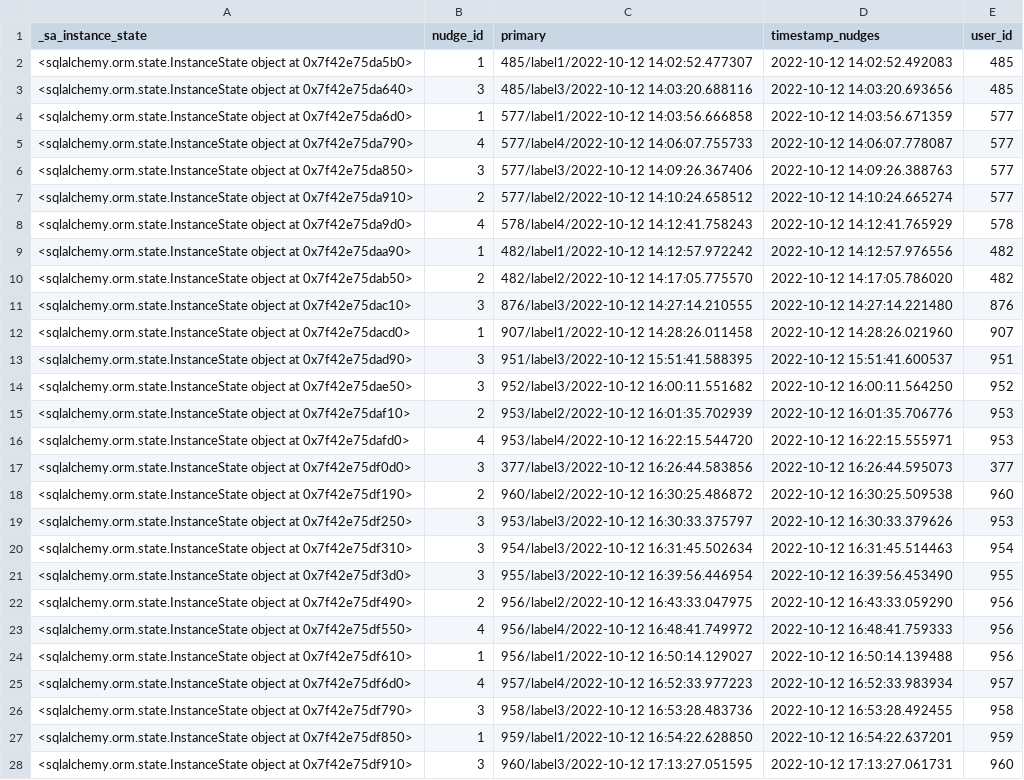
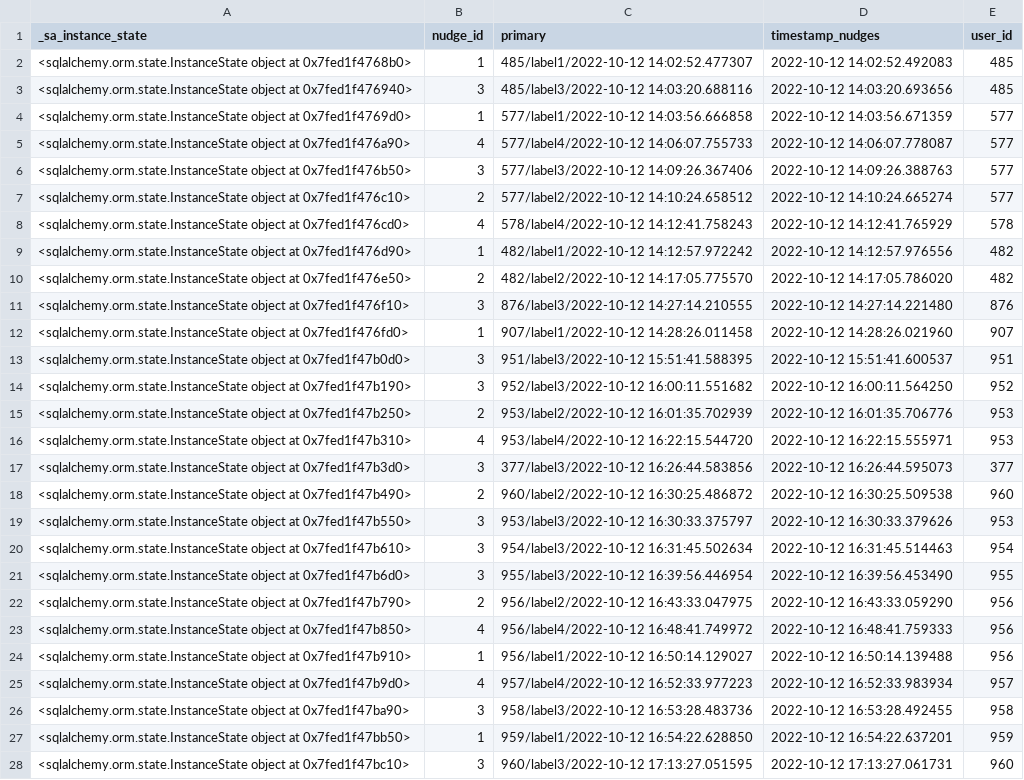
Before and after one commit to nickma101/NewsApp, a CSV file: backend/nudges.csv, drawn as a sheet; only a part is shown; the diff covers the shown part only; the diff names each change by its address in the sheet, - before the commit and + after, or states it on an @@ line.

```diff
--- a/backend/nudges.csv
+++ b/backend/nudges.csv
-A2 (_sa_instance_state): …object at 0x7f42e75da5b0>
+A2 (_sa_instance_state): …object at 0x7fed1f4768b0>
-A3 (_sa_instance_state): …object at 0x7f42e75da640>
+A3 (_sa_instance_state): …object at 0x7fed1f476940>
-A4 (_sa_instance_state): …object at 0x7f42e75da6d0>
+A4 (_sa_instance_state): …object at 0x7fed1f4769d0>
-A5 (_sa_instance_state): …object at 0x7f42e75da790>
+A5 (_sa_instance_state): …object at 0x7fed1f476a90>
-A6 (_sa_instance_state): …object at 0x7f42e75da850>
+A6 (_sa_instance_state): …object at 0x7fed1f476b50>
-A7 (_sa_instance_state): …object at 0x7f42e75da910>
+A7 (_sa_instance_state): …object at 0x7fed1f476c10>
-A8 (_sa_instance_state): …object at 0x7f42e75da9d0>
+A8 (_sa_instance_state): …object at 0x7fed1f476cd0>
-A9 (_sa_instance_state): …object at 0x7f42e75daa90>
+A9 (_sa_instance_state): …object at 0x7fed1f476d90>
-A10 (_sa_instance_state): …object at 0x7f42e75dab50>
+A10 (_sa_instance_state): …object at 0x7fed1f476e50>
-A11 (_sa_instance_state): …object at 0x7f42e75dac10>
+A11 (_sa_instance_state): …object at 0x7fed1f476f10>
-A12 (_sa_instance_state): …object at 0x7f42e75dacd0>
+A12 (_sa_instance_state): …object at 0x7fed1f476fd0>
-A13 (_sa_instance_state): …object at 0x7f42e75dad90>
+A13 (_sa_instance_state): …object at 0x7fed1f47b0d0>
-A14 (_sa_instance_state): …object at 0x7f42e75dae50>
+A14 (_sa_instance_state): …object at 0x7fed1f47b190>
-A15 (_sa_instance_state): …object at 0x7f42e75daf10>
+A15 (_sa_instance_state): …object at 0x7fed1f47b250>
-A16 (_sa_instance_state): …object at 0x7f42e75dafd0>
+A16 (_sa_instance_state): …object at 0x7fed1f47b310>
-A17 (_sa_instance_state): …object at 0x7f42e75df0d0>
+A17 (_sa_instance_state): …object at 0x7fed1f47b3d0>
-A18 (_sa_instance_state): …object at 0x7f42e75df190>
+A18 (_sa_instance_state): …object at 0x7fed1f47b490>
-A19 (_sa_instance_state): …object at 0x7f42e75df250>
+A19 (_sa_instance_state): …object at 0x7fed1f47b550>
-A20 (_sa_instance_state): …object at 0x7f42e75df310>
+A20 (_sa_instance_state): …object at 0x7fed1f47b610>
-A21 (_sa_instance_state): …object at 0x7f42e75df3d0>
+A21 (_sa_instance_state): …object at 0x7fed1f47b6d0>
-A22 (_sa_instance_state): …object at 0x7f42e75df490>
+A22 (_sa_instance_state): …object at 0x7fed1f47b790>
-A23 (_sa_instance_state): …object at 0x7f42e75df550>
+A23 (_sa_instance_state): …object at 0x7fed1f47b850>
-A24 (_sa_instance_state): …object at 0x7f42e75df610>
+A24 (_sa_instance_state): …object at 0x7fed1f47b910>
-A25 (_sa_instance_state): …object at 0x7f42e75df6d0>
+A25 (_sa_instance_state): …object at 0x7fed1f47b9d0>
-A26 (_sa_instance_state): …object at 0x7f42e75df790>
+A26 (_sa_instance_state): …object at 0x7fed1f47ba90>
-A27 (_sa_instance_state): …object at 0x7f42e75df850>
+A27 (_sa_instance_state): …object at 0x7fed1f47bb50>
-A28 (_sa_instance_state): …object at 0x7f42e75df910>
+A28 (_sa_instance_state): …object at 0x7fed1f47bc10>
```
Also changed, not shown: 4 added rows and 28 edited cells elsewhere in this file, backend/articles.csv, backend/exposures.csv, 4 other files.
